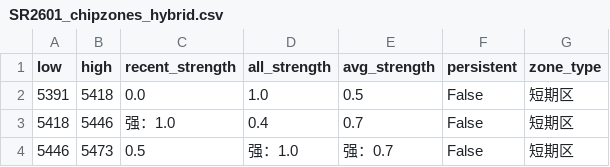
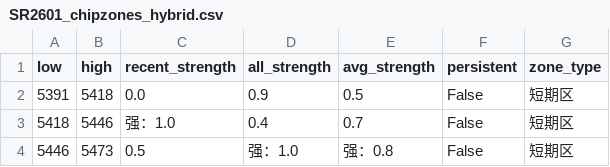
Before and after one commit to CMUJIN/trading, a CSV file: docs/SR2601/SR2601_chipzones_hybrid.csv, drawn as a sheet.

```diff
--- a/docs/SR2601/SR2601_chipzones_hybrid.csv
+++ b/docs/SR2601/SR2601_chipzones_hybrid.csv
@@ -1,4 +1,4 @@
 low,high,recent_strength,all_strength,avg_strength,persistent,zone_type
-5391,5418,0.0,1.0,0.5,False,短期区
+5391,5418,0.0,0.9,0.5,False,短期区
 5418,5446,强：1.0,0.4,0.7,False,短期区
-5446,5473,0.5,强：1.0,强：0.7,False,短期区
+5446,5473,0.5,强：1.0,强：0.8,False,短期区
```
Also changed, not shown: 2 other files.
